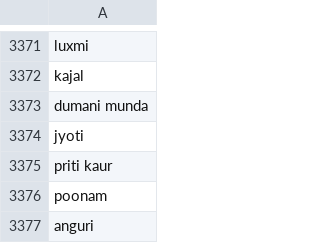
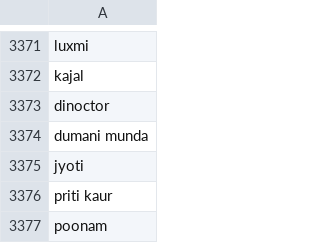
Before and after one commit to prasanna-muppidwar/NamSudhar-Indian-Name-Spell-Checker, a CSV file: All-Indian-Names.csv, drawn as a sheet; only a part is shown, gaps mark what is left out; the shorter side is filled out with more unchanged rows; the diff names each change by its address in the sheet, - before the commit and + after, or states it on an @@ line.

```diff
--- a/All-Indian-Names.csv
+++ b/All-Indian-Names.csv
+row 3373: dinoctor
```
Also changed, not shown: 7 other files.
